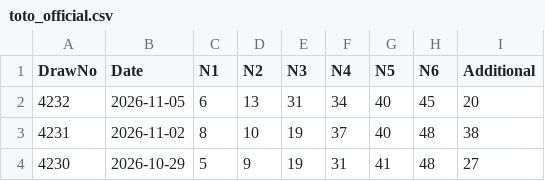
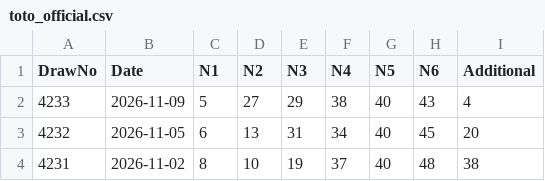
Before and after one commit to gelwuyl/totoro, a CSV file: public/toto_official.csv, drawn as a sheet; only a part is shown; the shorter side is filled out with more unchanged rows.

```diff
--- a/public/toto_official.csv
+++ b/public/toto_official.csv
@@ -1,2 +1,3 @@
 DrawNo,Date,N1,N2,N3,N4,N5,N6,Additional
+4233,2026-11-09,5,27,29,38,40,43,4
 4232,2026-11-05,6,13,31,34,40,45,20
```
Also changed, not shown: 1 other file.
